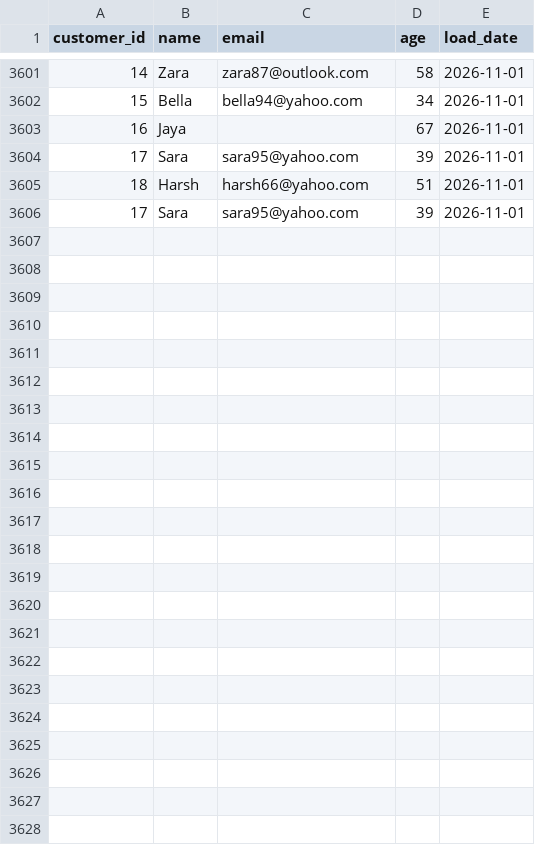
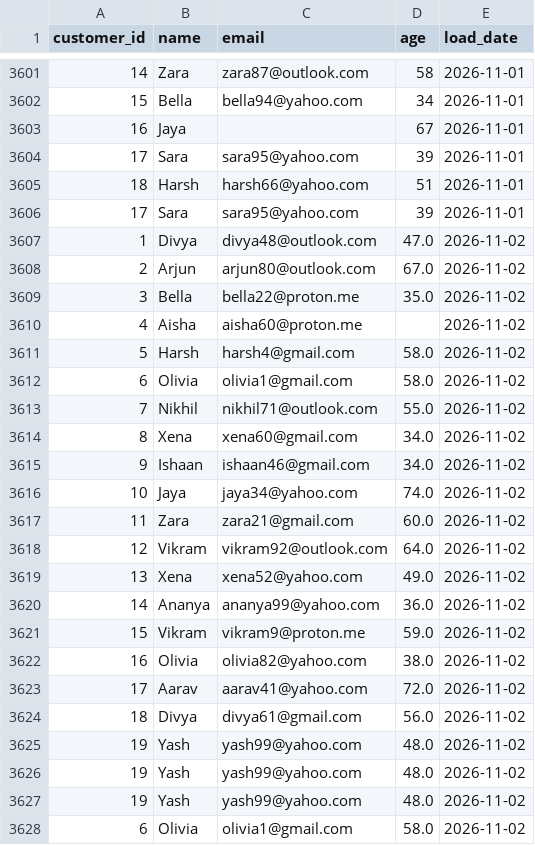
Before and after one commit to lokii2003/Enterprise-Data-Quality-Monitoring-Dashboard, a CSV file: raw_data/customer_data.csv, drawn as a sheet; only a part is shown, gaps mark what is left out; the diff names each change by its address in the sheet, - before the commit and + after, or states it on an @@ line.

```diff
--- a/raw_data/customer_data.csv
+++ b/raw_data/customer_data.csv
+row 3607: 1 | Divya | divya48@outlook.com | 47.0 | 2026-11-02
+row 3608: 2 | Arjun | arjun80@outlook.com | 67.0 | 2026-11-02
+row 3609: 3 | Bella | bella22@proton.me | 35.0 | 2026-11-02
+row 3610: 4 | Aisha | aisha60@proton.me |  | 2026-11-02
+row 3611: 5 | Harsh | harsh4@gmail.com | 58.0 | 2026-11-02
+row 3612: 6 | Olivia | olivia1@gmail.com | 58.0 | 2026-11-02
+row 3613: 7 | Nikhil | nikhil71@outlook.com | 55.0 | 2026-11-02
+row 3614: 8 | Xena | xena60@gmail.com | 34.0 | 2026-11-02
+row 3615: 9 | Ishaan | ishaan46@gmail.com | 34.0 | 2026-11-02
+row 3616: 10 | Jaya | jaya34@yahoo.com | 74.0 | 2026-11-02
+row 3617: 11 | Zara | zara21@gmail.com | 60.0 | 2026-11-02
+row 3618: 12 | Vikram | vikram92@outlook.com | 64.0 | 2026-11-02
+row 3619: 13 | Xena | xena52@yahoo.com | 49.0 | 2026-11-02
+row 3620: 14 | Ananya | ananya99@yahoo.com | 36.0 | 2026-11-02
+row 3621: 15 | Vikram | vikram9@proton.me | 59.0 | 2026-11-02
+row 3622: 16 | Olivia | olivia82@yahoo.com | 38.0 | 2026-11-02
+row 3623: 17 | Aarav | aarav41@yahoo.com | 72.0 | 2026-11-02
+row 3624: 18 | Divya | divya61@gmail.com | 56.0 | 2026-11-02
+row 3625: 19 | Yash | yash99@yahoo.com | 48.0 | 2026-11-02
+row 3626: 19 | Yash | yash99@yahoo.com | 48.0 | 2026-11-02
+row 3627: 19 | Yash | yash99@yahoo.com | 48.0 | 2026-11-02
+row 3628: 6 | Olivia | olivia1@gmail.com | 58.0 | 2026-11-02
```
Also changed, not shown: 3 other files.
